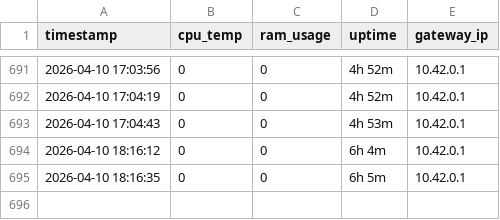
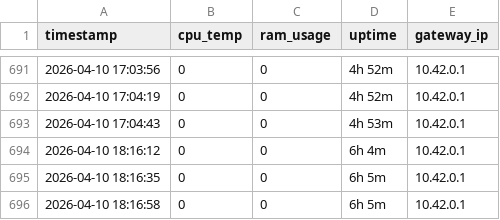
Before and after one commit to vinayak-salian/honeypot-idps, a CSV file: logs/system_status.csv, drawn as a sheet; only a part is shown, gaps mark what is left out; the diff names each change by its address in the sheet, - before the commit and + after, or states it on an @@ line.

```diff
--- a/logs/system_status.csv
+++ b/logs/system_status.csv
+row 696: 2026-04-10 18:16:58 | 0 | 0 | 6h 5m | 10.42.0.1
```
Also changed, not shown: logs/traffic_metrics.csv.
